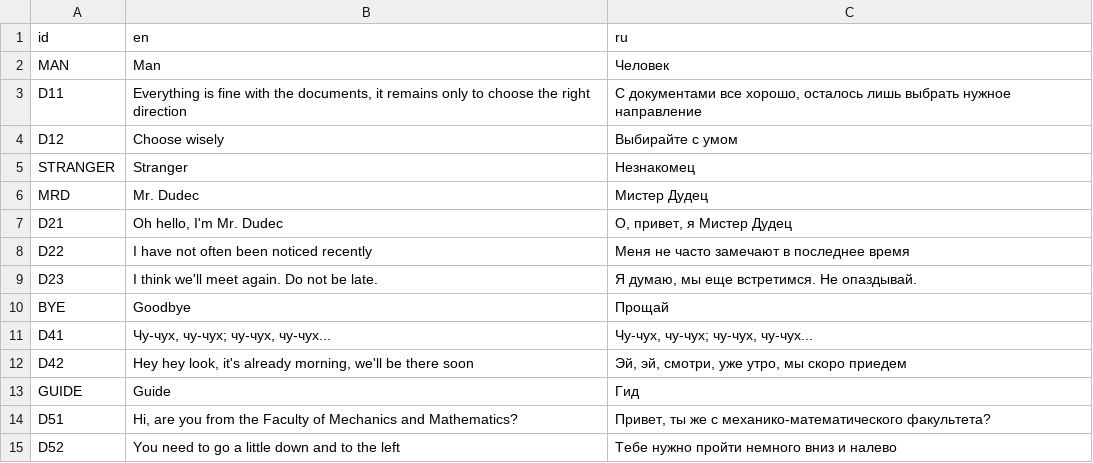
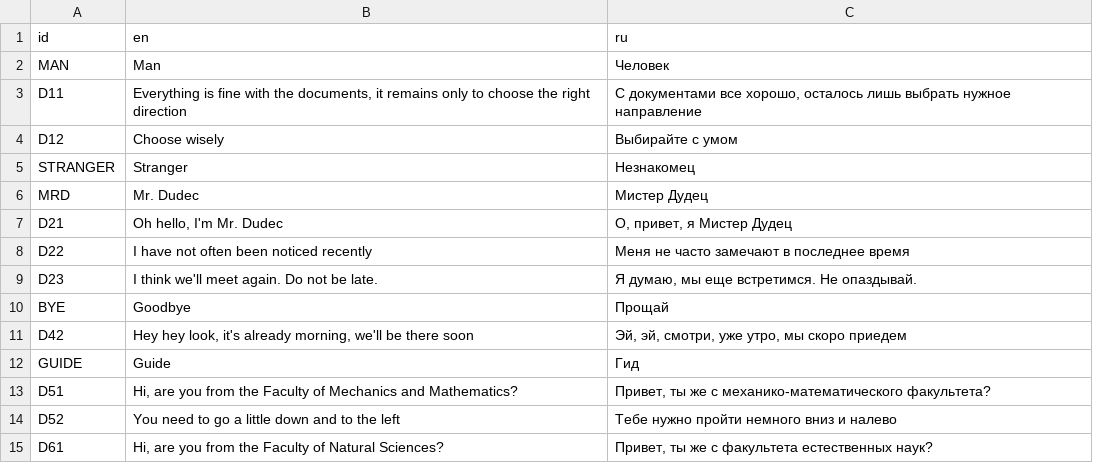
Before and after one commit to chernykovv/Godot-Quest, a CSV file: Translations/strings.csv, drawn as a sheet; only a part is shown; the shorter side is filled out with more unchanged rows; the diff names each change by its address in the sheet, - before the commit and + after, or states it on an @@ line.

```diff
--- a/Translations/strings.csv
+++ b/Translations/strings.csv
-row 11: D41 | Чу-чух, чу-чух; чу-чух, чу-чух... | Чу-чух, чу-чух; чу-чух, чу-чух...
```
Also changed, not shown: 7 other files.
